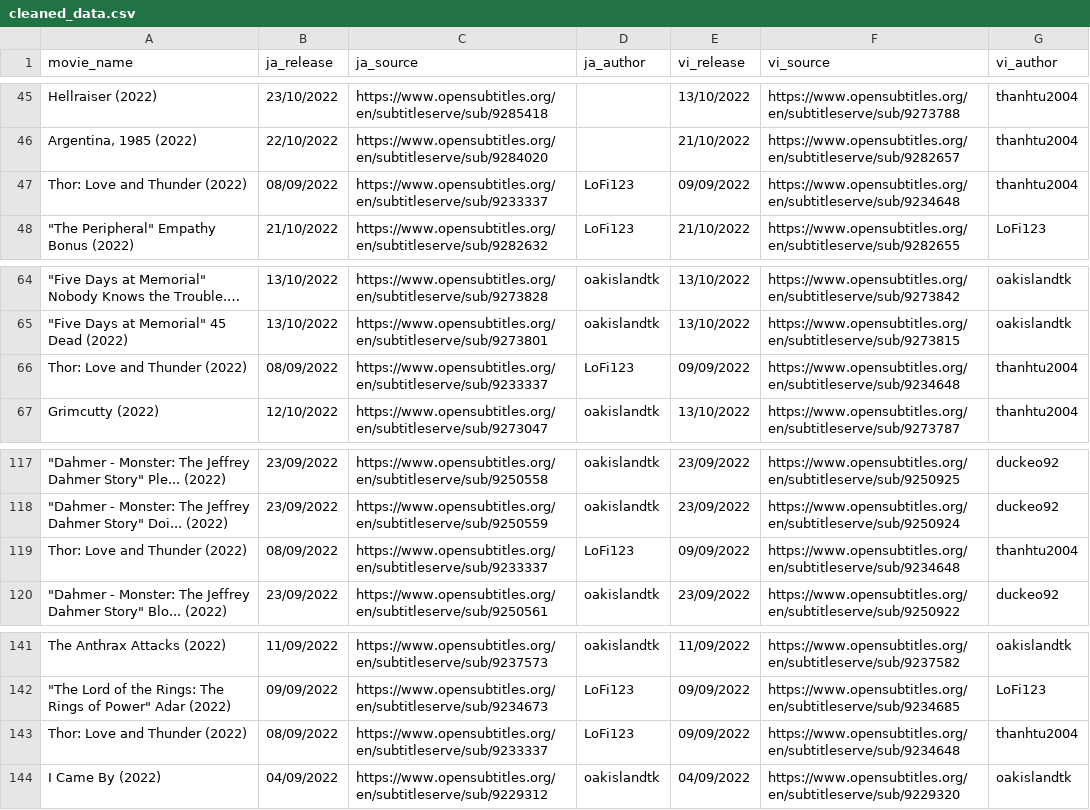
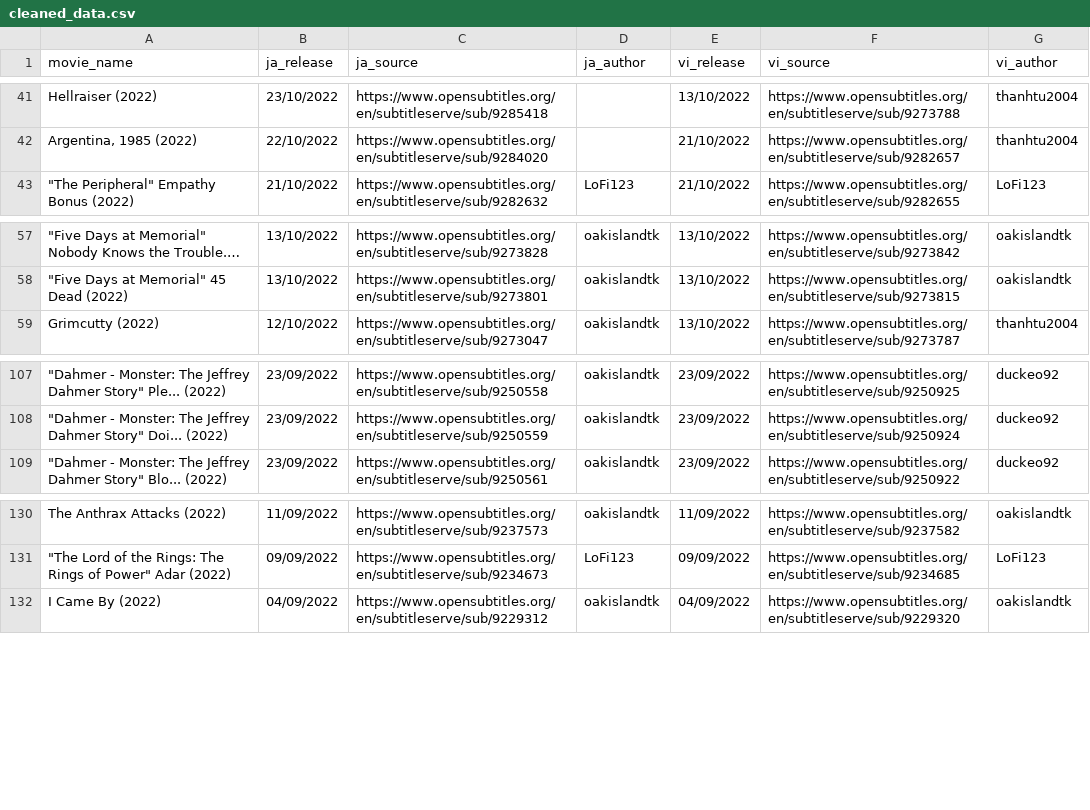
Before and after one commit to Jester6136/data_opensubs, a CSV file: cleaned_data.csv, drawn as a sheet; only a part is shown, gaps mark what is left out; long unchanged cells end in …; the diff covers the shown part only; the diff names each change by its address in the sheet, - before the commit and + after, or states it on an @@ line.

```diff
--- a/cleaned_data.csv
+++ b/cleaned_data.csv
-row 47: Thor: Love and Thunder (2022) | 08/09/2022 | https://www.opensubtitles.org/en/subtitleserve/sub/9233337 | LoFi123 | 09/09/2022 | https://www.opensubtitles.org/en/subtitleserve/sub/9234648 | thanhtu2004
-row 66: Thor: Love and Thunder (2022) | 08/09/2022 | https://www.opensubtitles.org/en/subtitleserve/sub/9233337 | LoFi123 | 09/09/2022 | https://www.opensubtitles.org/en/subtitleserve/sub/9234648 | thanhtu2004
-row 119: Thor: Love and Thunder (2022) | 08/09/2022 | https://www.opensubtitles.org/en/subtitleserve/sub/9233337 | LoFi123 | 09/09/2022 | https://www.opensubtitles.org/en/subtitleserve/sub/9234648 | thanhtu2004
-row 143: Thor: Love and Thunder (2022) | 08/09/2022 | https://www.opensubtitles.org/en/subtitleserve/sub/9233337 | LoFi123 | 09/09/2022 | https://www.opensubtitles.org/en/subtitleserve/sub/9234648 | thanhtu2004
```
Also changed, not shown: 8 removed rows elsewhere in this file.
